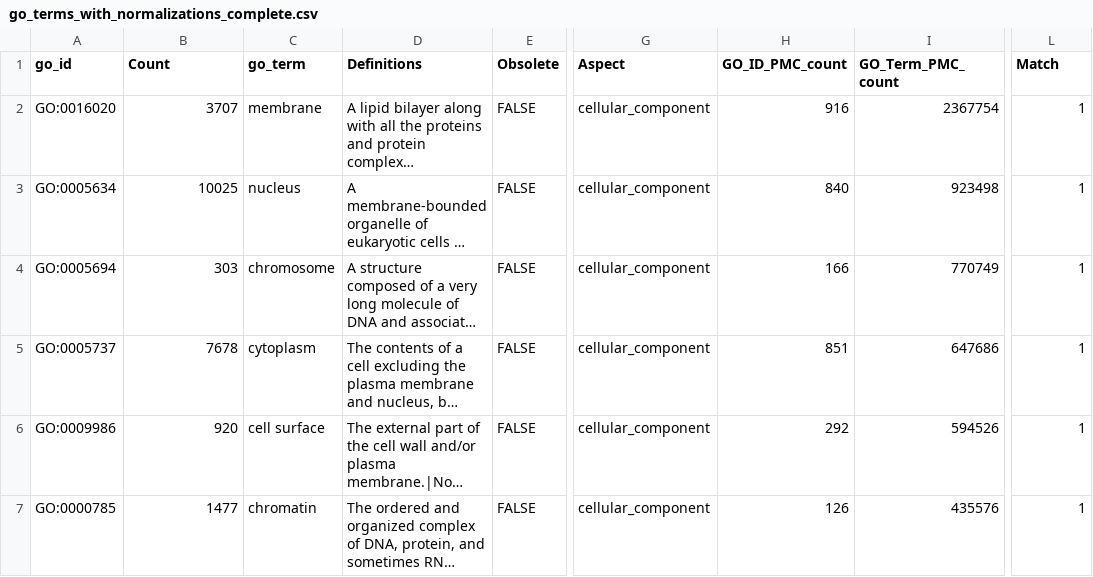
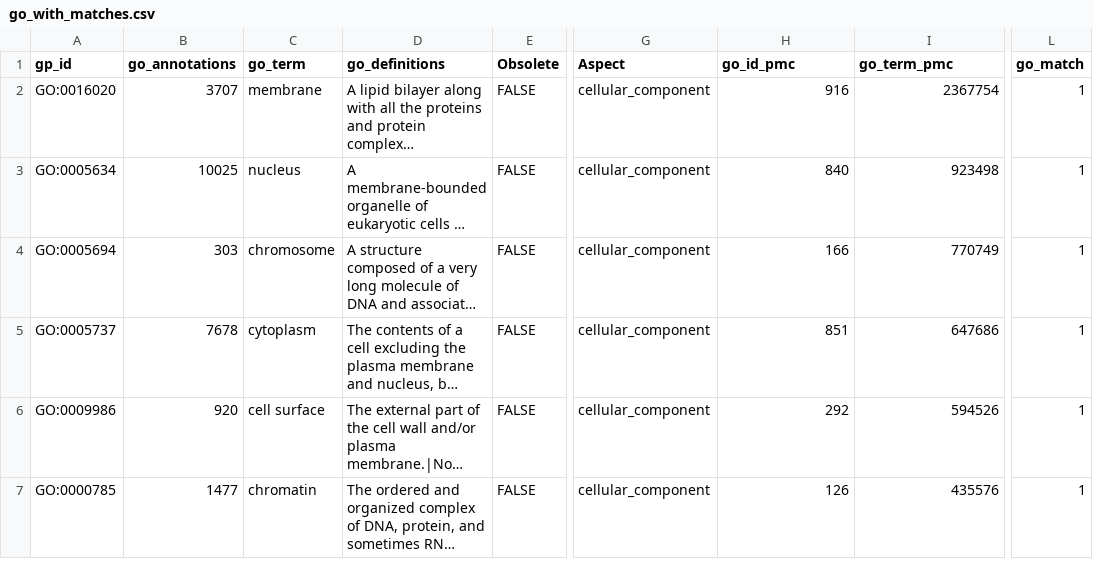
Before and after one commit to clslabMSU/Ontology-Term-ID-Mapping, a CSV file: data/go_with_matches.csv (was data/go_terms_with_normalizations_complete.csv), drawn as a sheet; only a part is shown, gaps mark what is left out; long unchanged cells end in …; the diff names each change by its address in the sheet, - before the commit and + after, or states it on an @@ line.

```diff
--- a/data/go_terms_with_normalizations_complete.csv
+++ b/data/go_with_matches.csv
-A1: go_id
+A1: gp_id
-B1: Count
+B1: go_annotations
-D1: Definitions
+D1: go_definitions
-H1: GO_ID_PMC_count
+H1: go_id_pmc
-I1: GO_Term_PMC_count
+I1: go_term_pmc
-L1: Match
+L1: go_match
```
Also changed, not shown: data/GN_with_matches.csv, data/ac_with_matches.csv, 30 other files.
